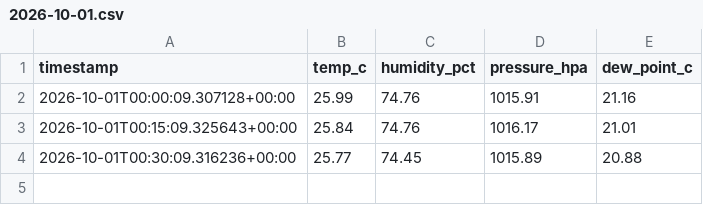
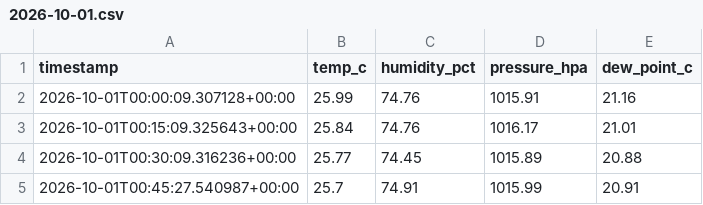
Before and after one commit to Dacongan/pi-weather-logger, a CSV file: data/2026-10-01.csv, drawn as a sheet; the diff names each change by its address in the sheet, - before the commit and + after, or states it on an @@ line.

```diff
--- a/data/2026-10-01.csv
+++ b/data/2026-10-01.csv
+row 5: 2026-10-01T00:45:27.540987+00:00 | 25.7 | 74.91 | 1015.99 | 20.91
```
Also changed, not shown: 1 other file.
